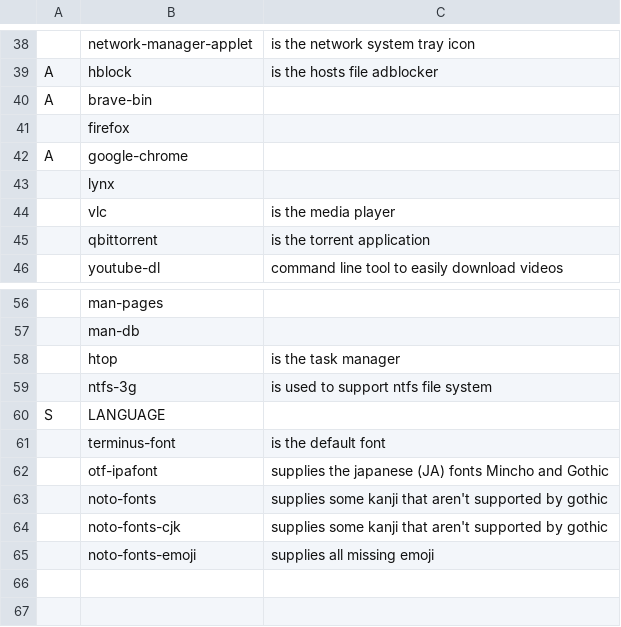
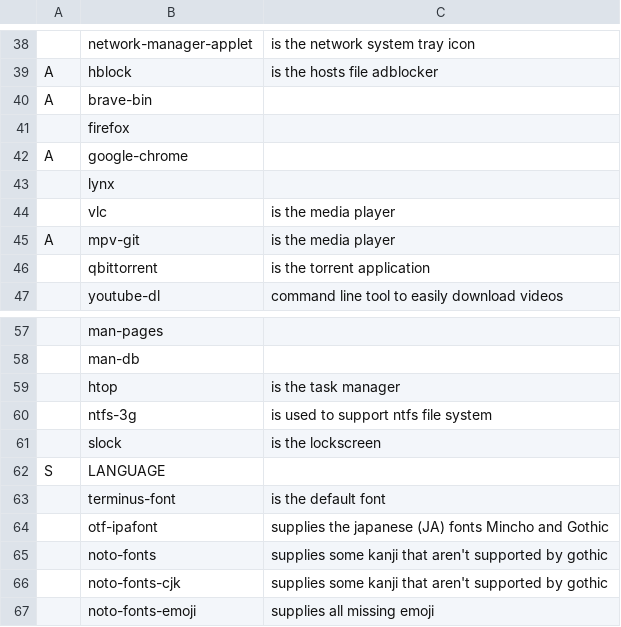
Before and after one commit to NiklasFeurstein/firex, a CSV file: programs.csv, drawn as a sheet; only a part is shown, gaps mark what is left out; the diff names each change by its address in the sheet, - before the commit and + after, or states it on an @@ line.

Commit message:
Added new media player, added slock which was missing

```diff
--- a/programs.csv
+++ b/programs.csv
+row 45: A | mpv-git | is the media player
+row 61:  | slock | is the lockscreen
```
